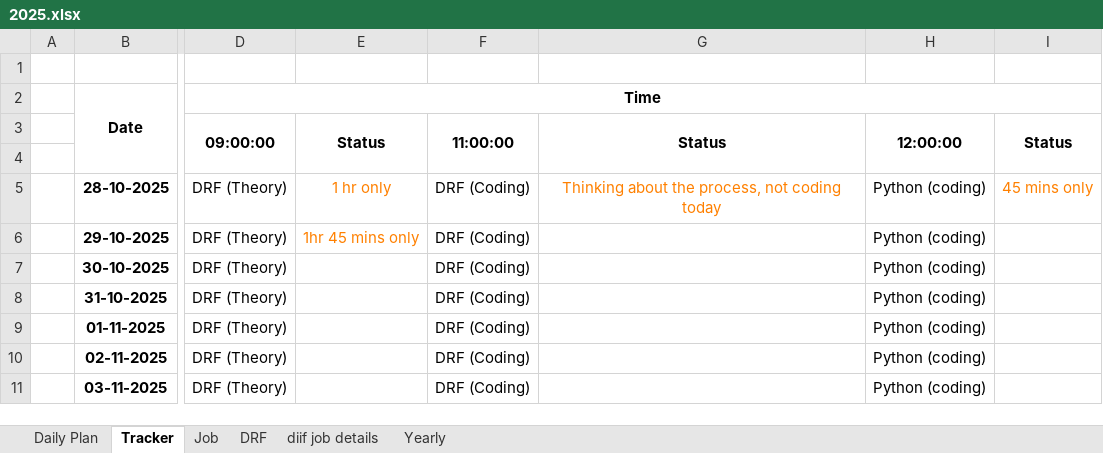
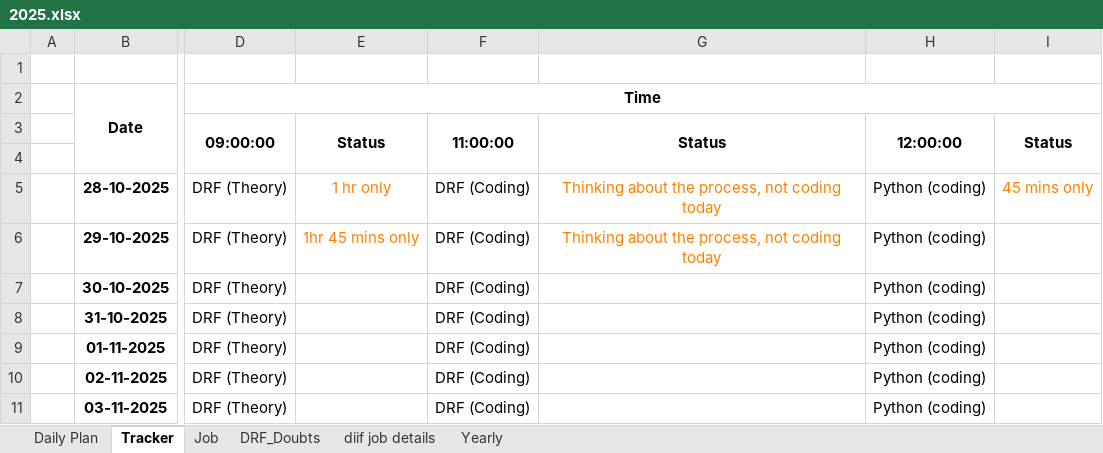
Before and after one commit to sairanjith101/Learning_Hub, an Excel workbook: Shedule/2025.xlsx, sheet Tracker, drawn as a sheet; only a part is shown, gaps mark what is left out; values as stored, in another font and other column widths than the file's, no borders; the diff names each change by its address in the sheet, - before the commit and + after, or states it on an @@ line.

```diff
--- a/Shedule/2025.xlsx (sheet Tracker)
+++ b/Shedule/2025.xlsx (sheet Tracker)
-sheet tab: DRF
+sheet tab: DRF_Doubts
-G6: (empty)
+G6: Thinking about the process, not coding today
```
Also changed, not shown: 19 other files.
